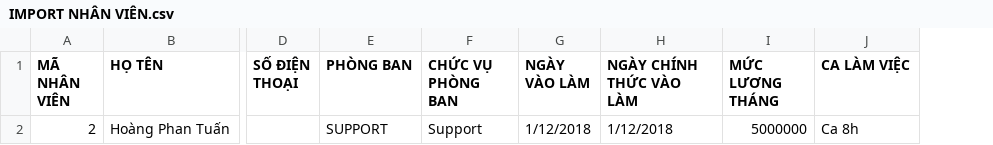
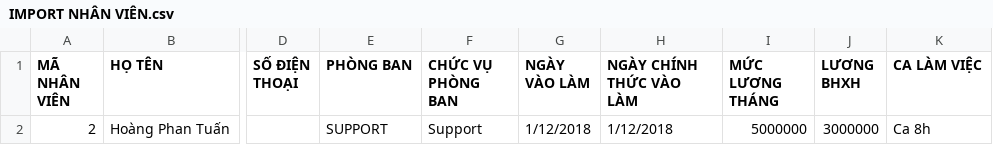
Before and after one commit to cuonglm-rgb/v0-hrm, a CSV file: doc/IMPORT NHÂN VIÊN.csv, drawn as a sheet; only a part is shown, gaps mark what is left out; the diff names each change by its address in the sheet, - before the commit and + after, or states it on an @@ line.

```diff
--- a/doc/IMPORT NHÂN VIÊN.csv
+++ b/doc/IMPORT NHÂN VIÊN.csv
+column J (LƯƠNG BHXH), row 2: 3000000
```
Also changed, not shown: 14 other files.
